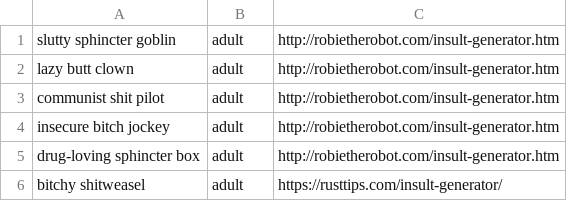
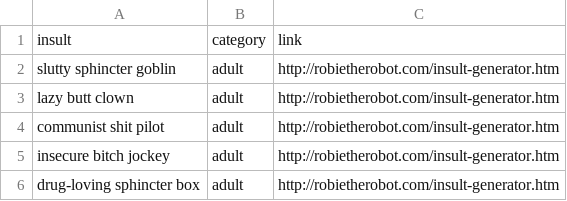
Before and after one commit to Jester-Head/sick_glass, a CSV file: data/insult_names.csv, drawn as a sheet; only a part is shown; the shorter side is filled out with more unchanged rows; the diff names each change by its address in the sheet, - before the commit and + after, or states it on an @@ line.

Commit message:
Updated dataset

```diff
--- a/data/insult_names.csv
+++ b/data/insult_names.csv
+row 1: insult | category | link
```
